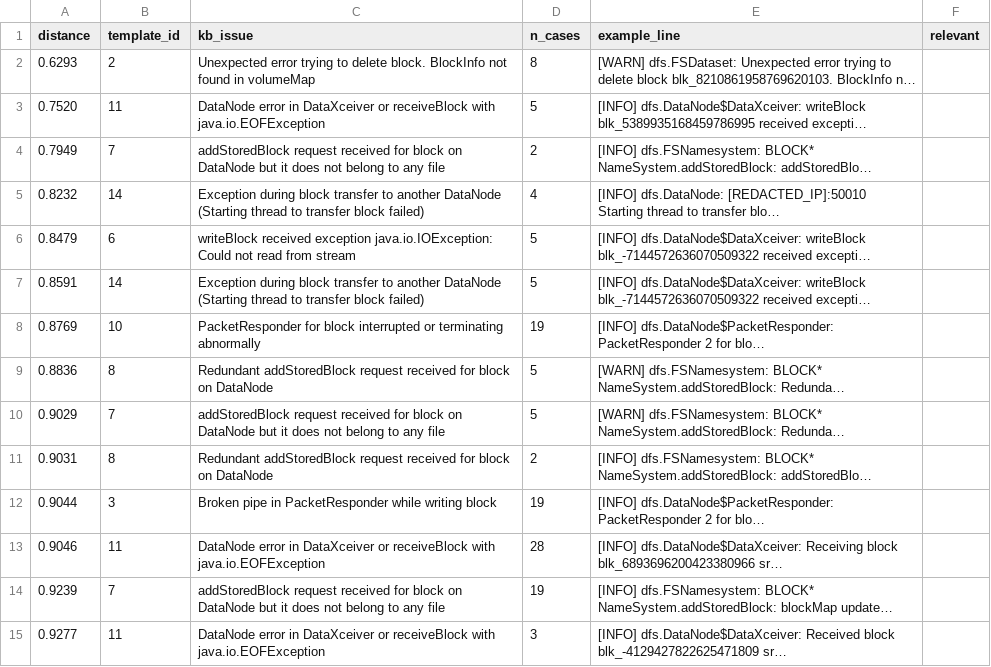
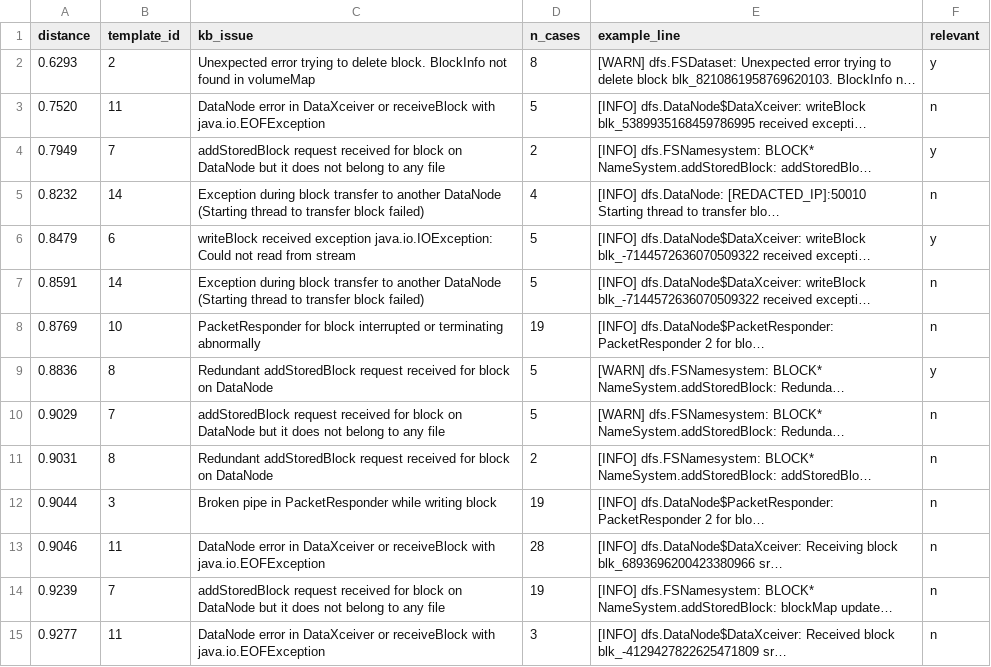
Before and after one commit to Tazwar89/LogSage, a CSV file: eval/rag_labels.csv, drawn as a sheet; only a part is shown; long unchanged cells end in …; the diff covers the shown part only; the diff names each change by its address in the sheet, - before the commit and + after, or states it on an @@ line.

```diff
--- a/eval/rag_labels.csv
+++ b/eval/rag_labels.csv
-F2 (relevant): (empty)
+F2 (relevant): y
-F3 (relevant): (empty)
+F3 (relevant): n
-F4 (relevant): (empty)
+F4 (relevant): y
-F5 (relevant): (empty)
+F5 (relevant): n
-F6 (relevant): (empty)
+F6 (relevant): y
-F7:F8 (relevant): (empty)
+F7:F8 (relevant): n
-F9 (relevant): (empty)
+F9 (relevant): y
-F10:F15 (relevant): (empty)
+F10:F15 (relevant): n
```
Also changed, not shown: 17 edited cells elsewhere in this file, 1 other file.
